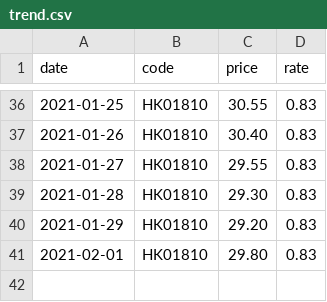
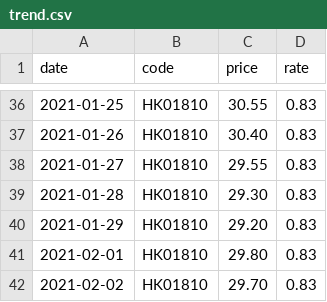
Before and after one commit to lihome/stock, a CSV file: public/data/trend.csv, drawn as a sheet; only a part is shown, gaps mark what is left out.

```diff
--- a/public/data/trend.csv
+++ b/public/data/trend.csv
@@ -41 +41,2 @@ date,code,price,rate
 2021-02-01,HK01810,29.80,0.83
+2021-02-02,HK01810,29.70,0.83
```
Also changed, not shown: docs/data/trend.csv.
